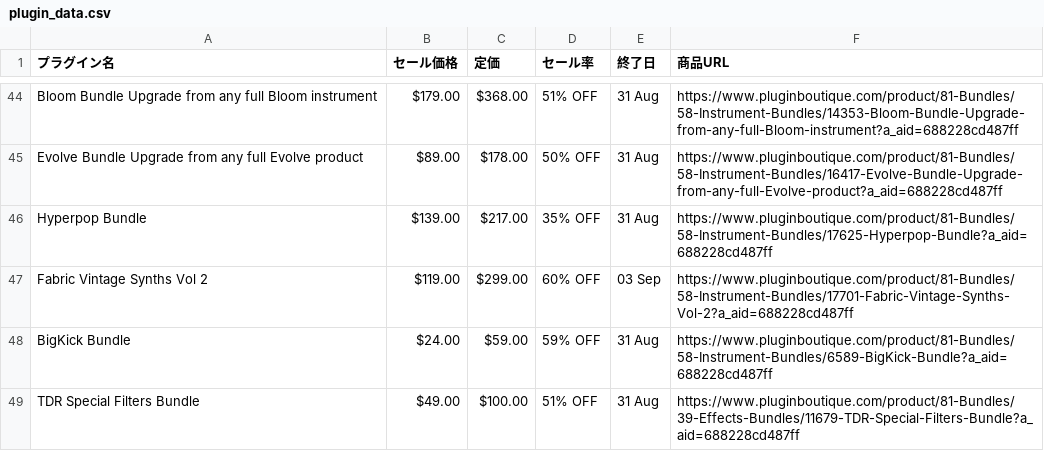
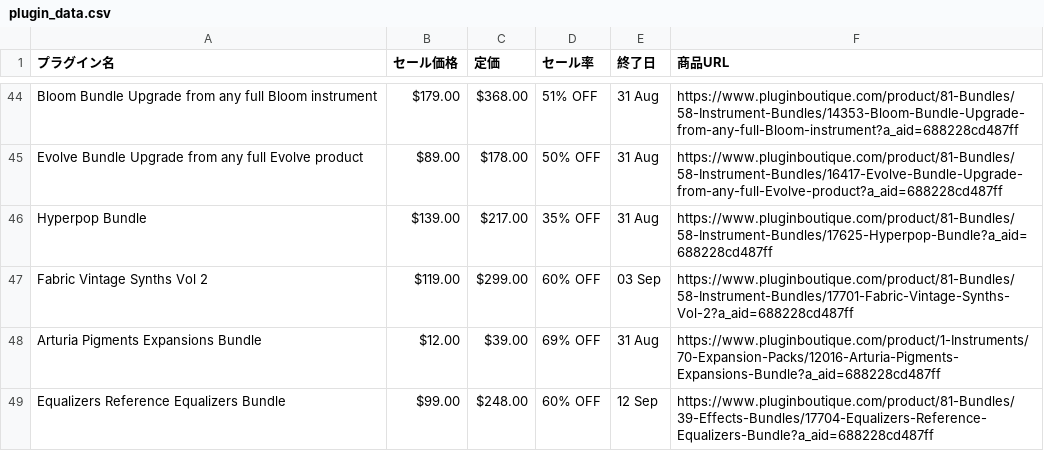
Before and after one commit to Plugin-Tsushin/plugin-boutique-scraper, a CSV file: output/plugin_data.csv, drawn as a sheet; only a part is shown, gaps mark what is left out; the diff covers the shown part only.

```diff
--- a/output/plugin_data.csv
+++ b/output/plugin_data.csv
@@ -47,3 +47,3 @@ Hyperpop Bundle,$139.00,$217.00,35% OFF,31 Aug,https://www.pluginboutique.com/pr
 Fabric Vintage Synths Vol 2,$119.00,$299.00,60% OFF,03 Sep,https://www.pluginboutique.com/product/81-Bundles/58-Instrument-Bundles/17701-Fabric-Vintage-Synths-Vol-2?a_aid=688228cd487ff
-BigKick Bundle,$24.00,$59.00,59% OFF,31 Aug,https://www.pluginboutique.com/product/81-Bundles/58-Instrument-Bundles/6589-BigKick-Bundle?a_aid=688228cd487ff
-TDR Special Filters Bundle,$49.00,$100.00,51% OFF,31 Aug,https://www.pluginboutique.com/product/81-Bundles/39-Effects-Bundles/11679-TDR-Special-Filters-Bundle?a_aid=688228cd487ff
+Arturia Pigments Expansions Bundle,$12.00,$39.00,69% OFF,31 Aug,https://www.pluginboutique.com/product/1-Instruments/70-Expansion-Packs/12016-Arturia-Pigments-Expansions-Bundle?a_aid=688228cd487ff
+Equalizers Reference Equalizers Bundle,$99.00,$248.00,60% OFF,12 Sep,https://www.pluginboutique.com/product/81-Bundles/39-Effects-Bundles/17704-Equalizers-Reference-Equalizers-Bundle?a_aid=688228cd487ff
```
Also changed, not shown: 1 added row, 1 removed row and 18 moved rows elsewhere in this file.
